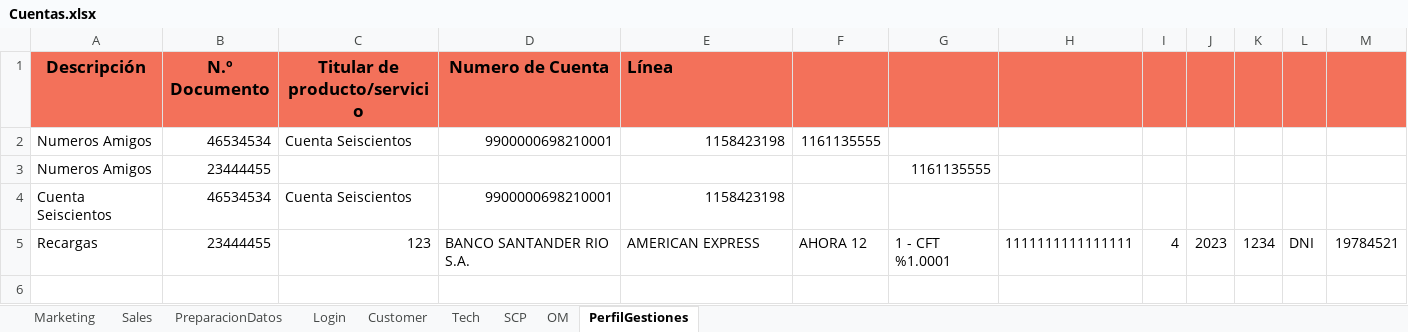
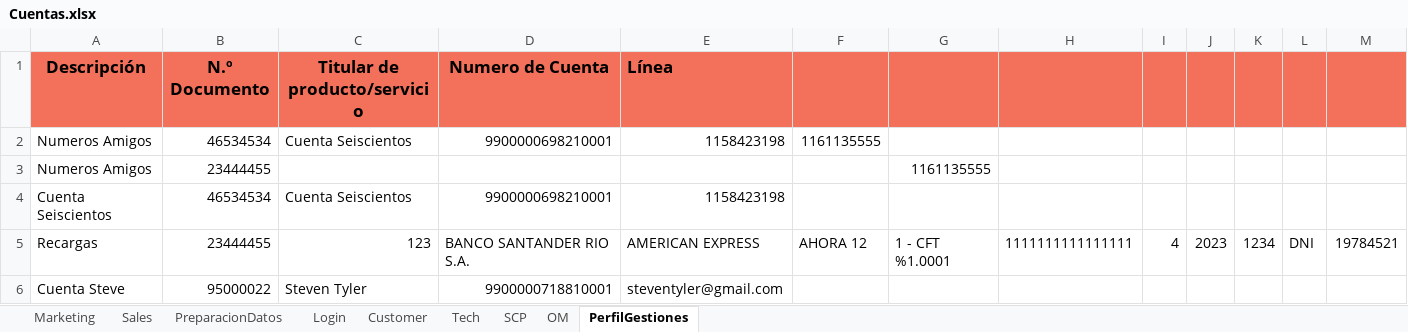
Before and after one commit to FlorangelRC/TelecomProyectoFAN, an Excel workbook: Cuentas.xlsx, sheet PerfilGestiones, drawn as a sheet; only a part is shown; values as stored, in another font and other column widths than the file's, no borders; rows hold the shown columns only; the diff names each change by its address in the sheet, - before the commit and + after, or states it on an @@ line.

Commit message:
steven tyler

```diff
--- a/Cuentas.xlsx (sheet PerfilGestiones)
+++ b/Cuentas.xlsx (sheet PerfilGestiones)
+row 6: Cuenta Steve | 95000022 | Steven Tyler | 9900000718810001 | steventyler@gmail.com
```
Also changed, not shown: 2 other files.
